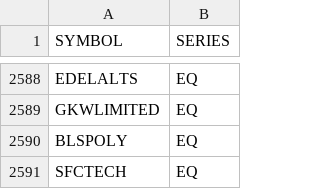
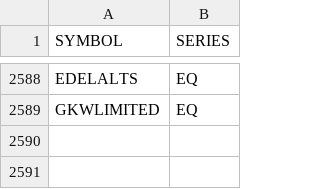
Before and after one commit to VarunNeel/alphatrace-feed, a CSV file: fundamentals/universe.csv, drawn as a sheet; only a part is shown, gaps mark what is left out.

Commit message:
Fundamentals 2026-11-03

```diff
--- a/fundamentals/universe.csv
+++ b/fundamentals/universe.csv
@@ -2589,3 +2589 @@ EDELALTS,EQ
 GKWLIMITED,EQ
-BLSPOLY,EQ
-SFCTECH,EQ
```
